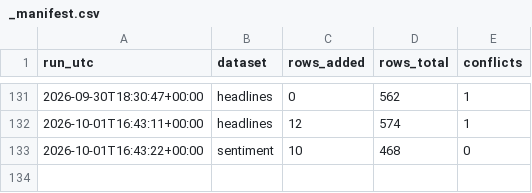
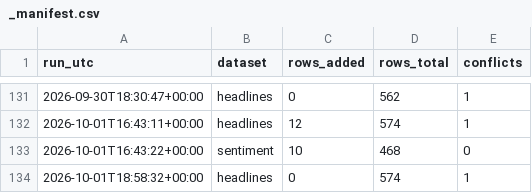
Before and after one commit to Aabaran7/nepse-forecast, a CSV file: data-mirror/news/_manifest.csv, drawn as a sheet; only a part is shown, gaps mark what is left out.

```diff
--- a/data-mirror/news/_manifest.csv
+++ b/data-mirror/news/_manifest.csv
@@ -133 +133,2 @@ run_utc,dataset,rows_added,rows_total,conflicts
 2026-10-01T16:43:22+00:00,sentiment,10,468,0
+2026-10-01T18:58:32+00:00,headlines,0,574,1
```
Also changed, not shown: data-mirror/archive/_manifest.csv, 2 other files.
